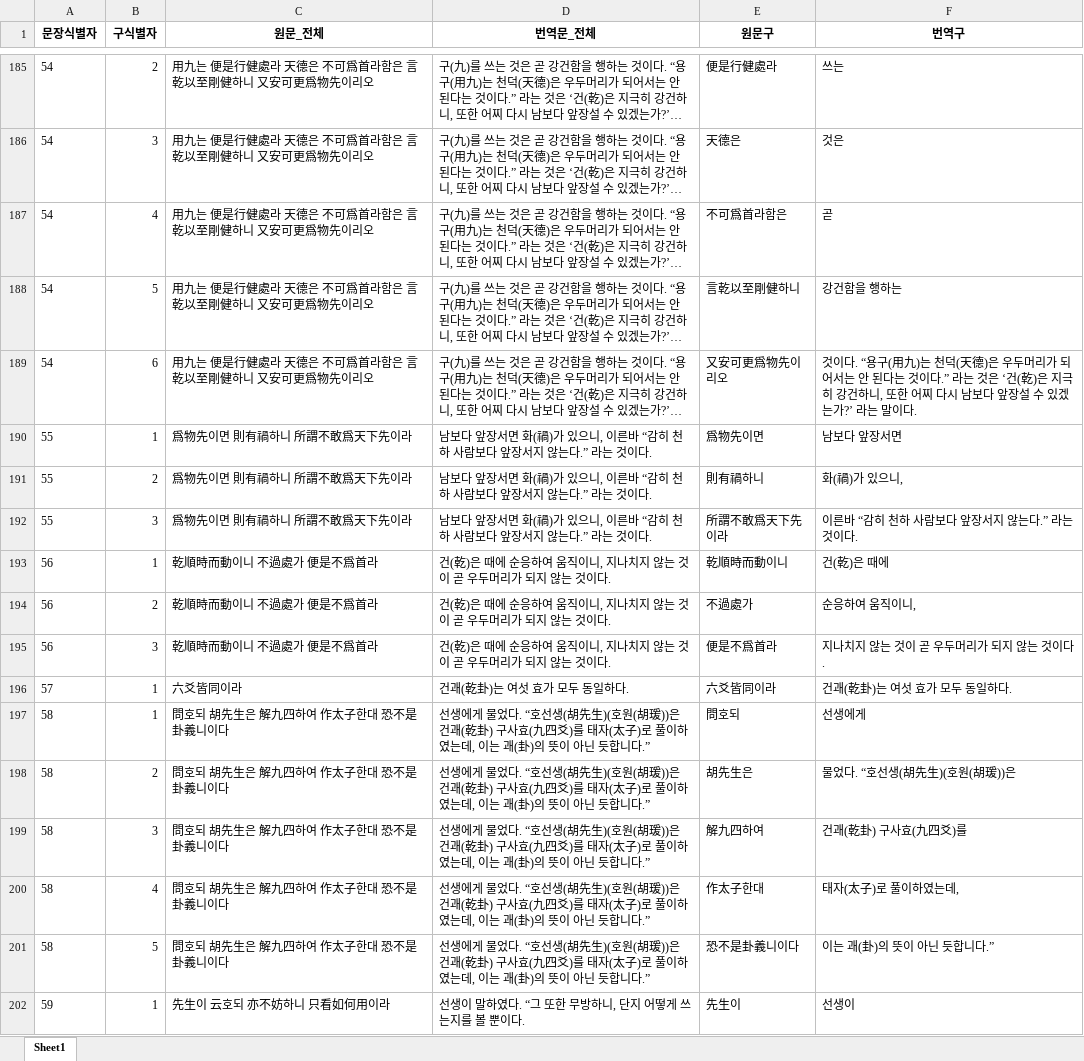
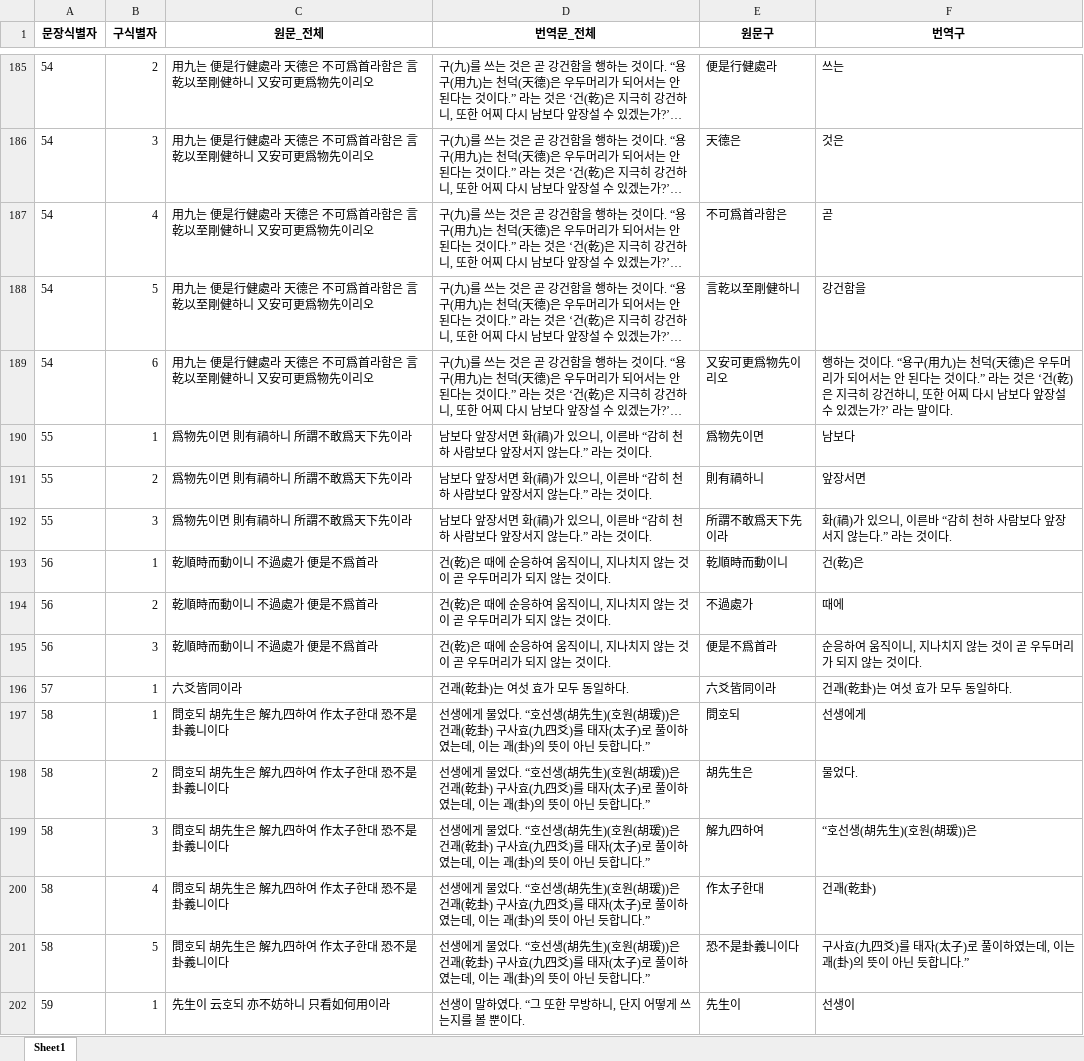
Before and after one commit to hw725/SP, an Excel workbook: sa/output.xlsx, sheet Sheet1, drawn as a sheet; only a part is shown, gaps mark what is left out; long unchanged cells end in …; values as stored, in another font and other column widths than the file's, no borders; the diff covers the shown part only; the diff names each change by its address in the sheet, - before the commit and + after, or states it on an @@ line.

```diff
--- a/sa/output.xlsx (sheet Sheet1)
+++ b/sa/output.xlsx (sheet Sheet1)
-F188 (번역구): 강건함을 행하는
+F188 (번역구): 강건함을
-F189 (번역구): 것이다.…
+F189 (번역구): 행하는 것이다.…
-F190 (번역구): 남보다 앞장서면
+F190 (번역구): 남보다
-F191 (번역구): 화(禍)가 있으니,
+F191 (번역구): 앞장서면
-F192 (번역구): 이른바 “감히 천하 사람보다 앞장서지 않는다.” 라는 것이다.
+F192 (번역구): 화(禍)가 있으니, 이른바 “감히 천하 사람보다 앞장서지 않는다.” 라는 것이다.
-F193 (번역구): 건(乾)은 때에
+F193 (번역구): 건(乾)은
-F194 (번역구): 순응하여 움직이니,
+F194 (번역구): 때에
-F195 (번역구): 지나치지 않는 것이 곧 우두머리가 되지 않는 것이다.
+F195 (번역구): 순응하여 움직이니, 지나치지 않는 것이 곧 우두머리가 되지 않는 것이다.
-F198 (번역구): 물었다. “호선생(胡先生)(호원(胡瑗))은
+F198 (번역구): 물었다.
-F199 (번역구): 건괘(乾卦) 구사효(九四爻)를
+F199 (번역구): “호선생(胡先生)(호원(胡瑗))은
-F200 (번역구): 태자(太子)로 풀이하였는데,
+F200 (번역구): 건괘(乾卦)
-F201 (번역구): 이는 괘(卦)의 뜻이 아닌 듯합니다.”
+F201 (번역구): 구사효(九四爻)를 태자(太子)로 풀이하였는데, 이는 괘(卦)의 뜻이 아닌 듯합니다.”
```
Also changed, not shown: 312 edited cells elsewhere in this sheet, 1 other file.
